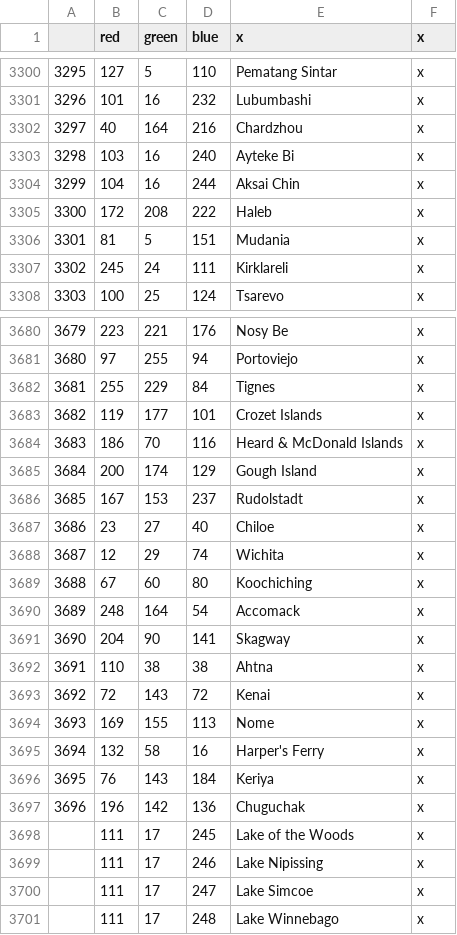
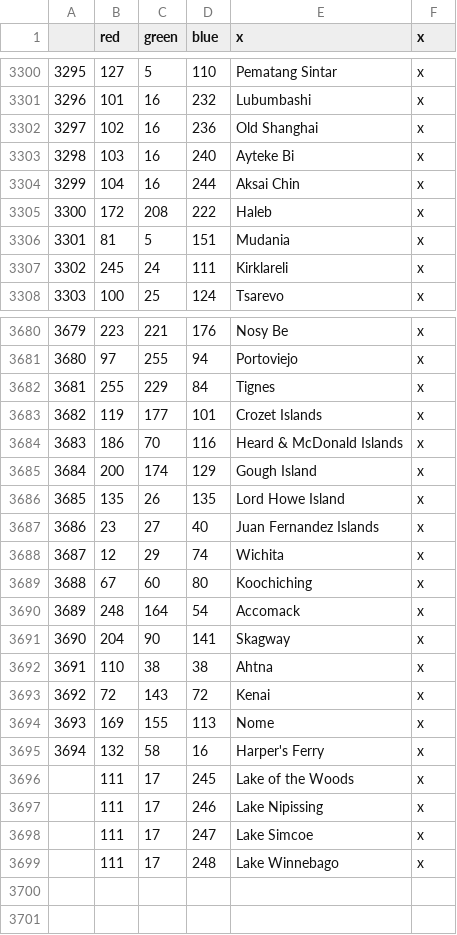
Before and after one commit to LePetitJayJay/Greater-Flavor-Mod, a CSV file: GFM/map/definition.csv, drawn as a sheet; only a part is shown, gaps mark what is left out.

```diff
--- a/GFM/map/definition.csv
+++ b/GFM/map/definition.csv
@@ -3301,3 +3301,3 @@
 3296;101;16;232;Lubumbashi;x
-3297;40;164;216;Chardzhou;x
+3297;102;16;236;Old Shanghai;x
 3298;103;16;240;Ayteke Bi;x
@@ -3685,4 +3685,4 @@
 3684;200;174;129;Gough Island;x
-3685;167;153;237;Rudolstadt;x
-3686;23;27;40;Chiloe;x
+3685;135;26;135;Lord Howe Island;x
+3686;23;27;40;Juan Fernandez Islands;x
 3687;12;29;74;Wichita;x
@@ -3695,4 +3695,2 @@
 3694;132;58;16;Harper's Ferry;x
-3695;76;143;184;Keriya;x
-3696;196;142;136;Chuguchak;x
 ;111;17;245;Lake of the Woods;x
```
Also changed, not shown: GFM More Cultures/localisation/00000culture submod.csv, GFM/localisation/0000_IranRework.csv, 27 other files.
